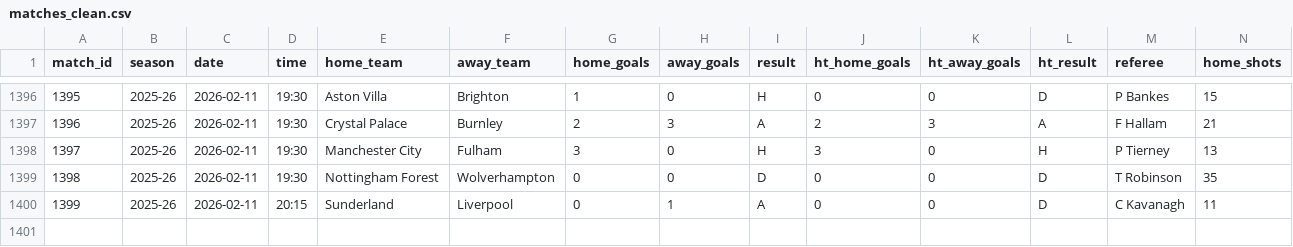
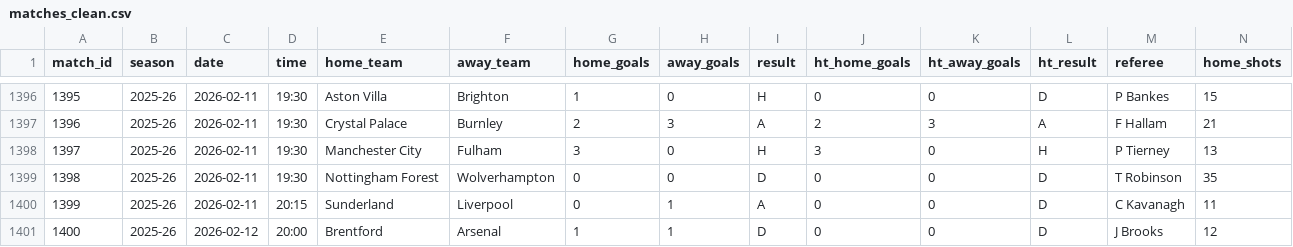
Before and after one commit to ParashDev/epl-analysis, a CSV file: data/cleaned/matches_clean.csv, drawn as a sheet; only a part is shown, gaps mark what is left out; rows hold the shown columns only; the diff names each change by its address in the sheet, - before the commit and + after, or states it on an @@ line.

```diff
--- a/data/cleaned/matches_clean.csv
+++ b/data/cleaned/matches_clean.csv
+row 1401: 1400 | 2025-26 | 2026-02-12 | 20:00 | Brentford | Arsenal | 1 | 1 | D | 0 | 0 | D | J Brooks | 12
```
Also changed, not shown: data/cleaned/fixtures_detailed.csv, data/cleaned/players.csv, 1 other file.
